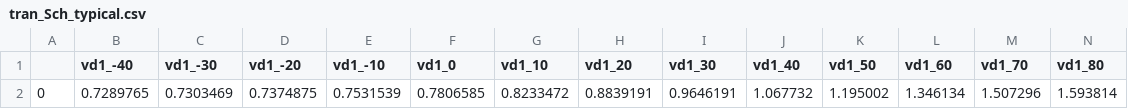
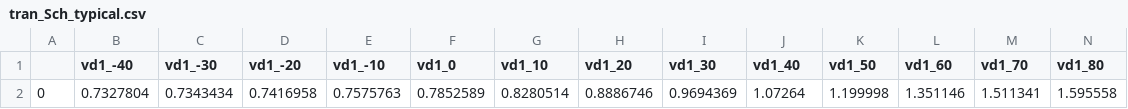
Before and after one commit to analogicus/jnw_gr04_sky130a, a CSV file: sim/JNW_GR04/results/tran_Sch_typical.csv, drawn as a sheet; only a part is shown; removed rows and columns are numbered as before the commit, all else as after; rows hold the shown columns only; the diff names each change by its address in the sheet, - before the commit and + after, or states it on an @@ line.

```diff
--- a/sim/JNW_GR04/results/tran_Sch_typical.csv
+++ b/sim/JNW_GR04/results/tran_Sch_typical.csv
-row 2: 0 | 0.7289765 | 0.7303469 | 0.7374875 | 0.7531539 | 0.7806585 | 0.8233472 | 0.8839191 | 0.9646191 | 1.067732 | 1.195002 | 1.346134 | 1.507296 | 1.593814
+row 2: 0 | 0.7327804 | 0.7343434 | 0.7416958 | 0.7575763 | 0.7852589 | 0.8280514 | 0.8886746 | 0.9694369 | 1.07264 | 1.199998 | 1.351146 | 1.511341 | 1.595558
```
Also changed, not shown: 5 other files.
